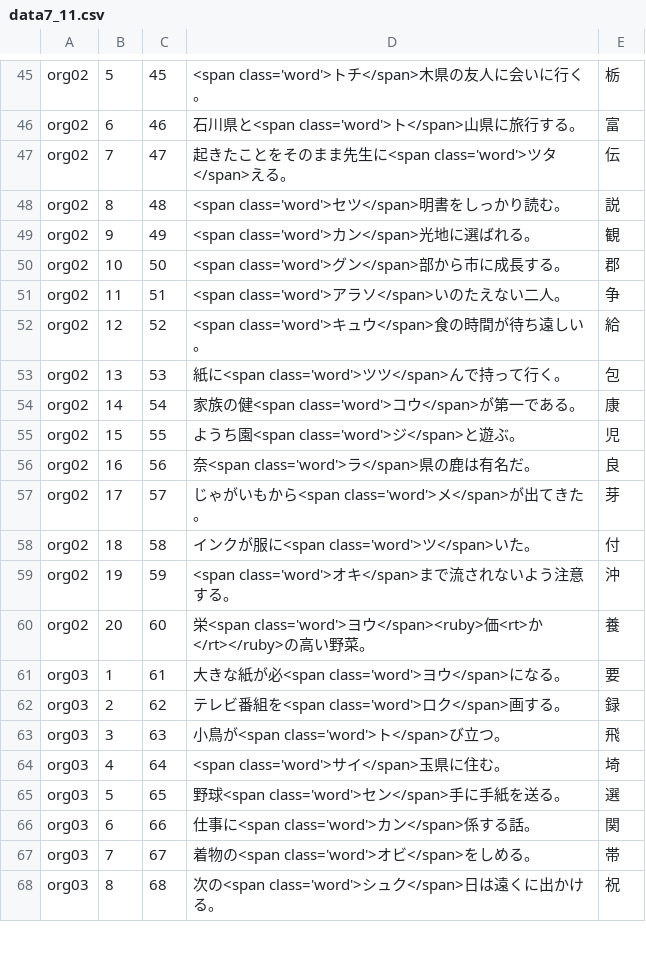
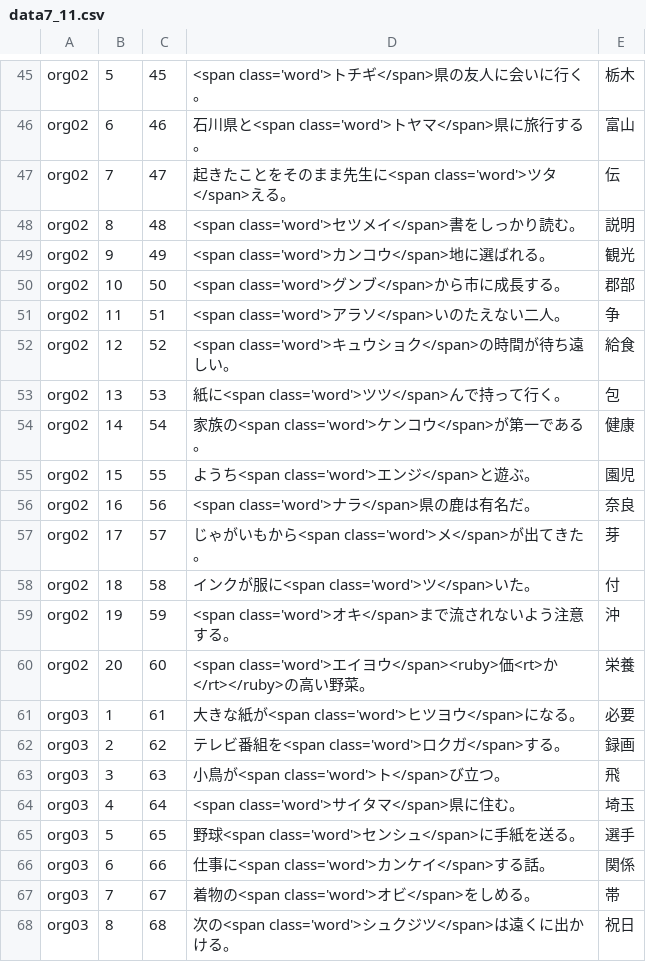
Before and after one commit to milchibi/milchibi.github.io, a CSV file: data7_11.csv, drawn as a sheet; only a part is shown, gaps mark what is left out; the diff covers the shown part only; the diff names each change by its address in the sheet, - before the commit and + after, or states it on an @@ line.

```diff
--- a/data7_11.csv
+++ b/data7_11.csv
-D45: <span class='word'>トチ</span>木県の友人に会いに行く。
+D45: <span class='word'>トチギ</span>県の友人に会いに行く。
-E45: 栃
+E45: 栃木
-D46: 石川県と<span class='word'>ト</span>山県に旅行する。
+D46: 石川県と<span class='word'>トヤマ</span>県に旅行する。
-E46: 富
+E46: 富山
-D48: <span class='word'>セツ</span>明書をしっかり読む。
+D48: <span class='word'>セツメイ</span>書をしっかり読む。
-E48: 説
+E48: 説明
-D49: <span class='word'>カン</span>光地に選ばれる。
+D49: <span class='word'>カンコウ</span>地に選ばれる。
-E49: 観
+E49: 観光
-D50: <span class='word'>グン</span>部から市に成長する。
+D50: <span class='word'>グンブ</span>から市に成長する。
-E50: 郡
+E50: 郡部
-D52: <span class='word'>キュウ</span>食の時間が待ち遠しい。
+D52: <span class='word'>キュウショク</span>の時間が待ち遠しい。
-E52: 給
+E52: 給食
-D54: 家族の健<span class='word'>コウ</span>が第一である。
+D54: 家族の<span class='word'>ケンコウ</span>が第一である。
-E54: 康
+E54: 健康
-D55: ようち園<span class='word'>ジ</span>と遊ぶ。
+D55: ようち<span class='word'>エンジ</span>と遊ぶ。
-E55: 児
+E55: 園児
-D56: 奈<span class='word'>ラ</span>県の鹿は有名だ。
+D56: <span class='word'>ナラ</span>県の鹿は有名だ。
-E56: 良
+E56: 奈良
-D60: 栄<span class='word'>ヨウ…
+D60: <span class='word'>エイヨウ…
-E60: 養
+E60: 栄養
-D61: 大きな紙が必<span class='word'>ヨウ</span>になる。
+D61: 大きな紙が<span class='word'>ヒツヨウ</span>になる。
-E61: 要
+E61: 必要
-D62: テレビ番組を<span class='word'>ロク</span>画する。
+D62: テレビ番組を<span class='word'>ロクガ</span>する。
-E62: 録
+E62: 録画
-D64: <span class='word'>サイ</span>玉県に住む。
+D64: <span class='word'>サイタマ</span>県に住む。
-E64: 埼
+E64: 埼玉
-D65: 野球<span class='word'>セン</span>手に手紙を送る。
+D65: 野球<span class='word'>センシュ</span>に手紙を送る。
-E65: 選
+E65: 選手
-D66: 仕事に<span class='word'>カン</span>係する話。
+D66: 仕事に<span class='word'>カンケイ</span>する話。
-E66: 関
+E66: 関係
-D68: 次の<span class='word'>シュク</span>日は遠くに出かける。
+D68: 次の<span class='word'>シュクジツ</span>は遠くに出かける。
-E68: 祝
+E68: 祝日
```
Also changed, not shown: 20 added rows and 46 edited cells elsewhere in this file.
